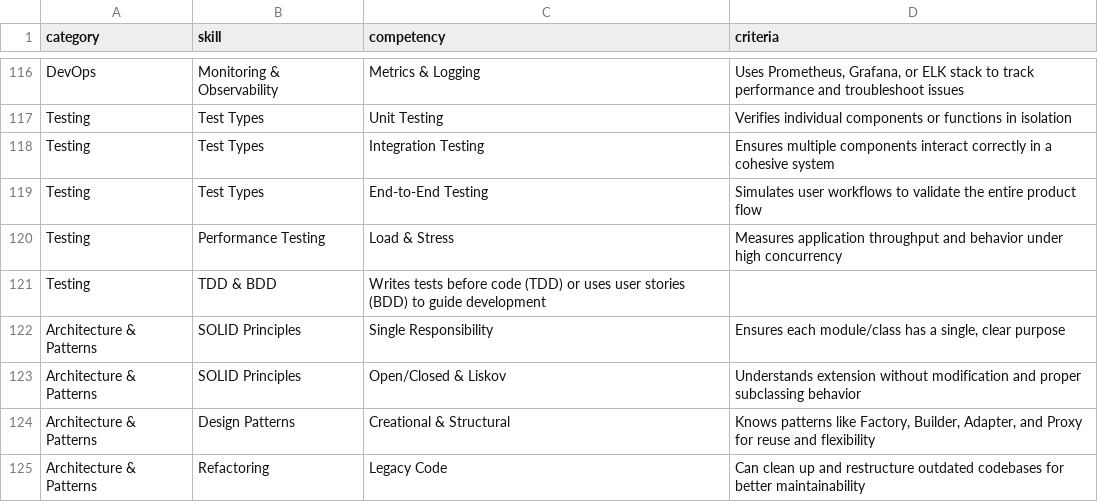
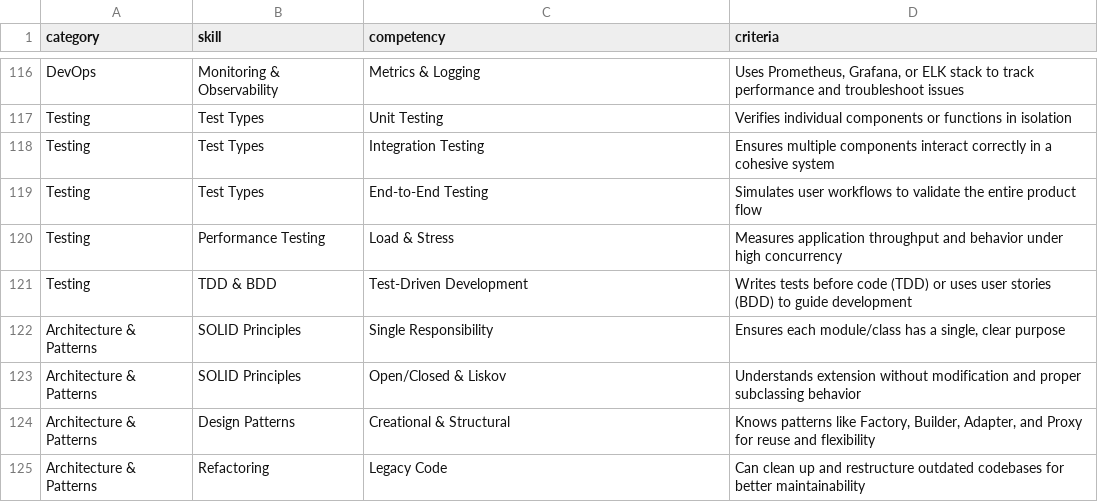
Before and after one commit to matiashoyld/verbo, a CSV file: skill_taxonomy.csv, drawn as a sheet; only a part is shown, gaps mark what is left out.

Commit message:
Enhance Skill Taxonomy Management with In-Place Editing and Robust CSV Import
- Add in-place editing for categories, skills, and competencies with validation
- Implement new dialogs for adding categories, skills, and competencies
- Update skills router with new update mutation procedures for categories, skills, and subskills
- Improve CSV import with more flexible parsing and default values
- Refactor SkillTaxonomy component to support dynamic editing and adding of taxonomy items
- Optimize Prisma client logging configuration
- Minor UI and UX improvements for skill management interface

```diff
--- a/skill_taxonomy.csv
+++ b/skill_taxonomy.csv
@@ -120,3 +120,3 @@ Testing,Test Types,End-to-End Testing,"Simulates user workflows to validate the
 Testing,Performance Testing,Load & Stress,"Measures application throughput and behavior under high concurrency"
-Testing,TDD & BDD,"Writes tests before code (TDD) or uses user stories (BDD) to guide development"
+Testing,TDD & BDD,Test-Driven Development,"Writes tests before code (TDD) or uses user stories (BDD) to guide development"
 Architecture & Patterns,SOLID Principles,Single Responsibility,"Ensures each module/class has a single, clear purpose"
```
Also changed, not shown: 4 other files.
